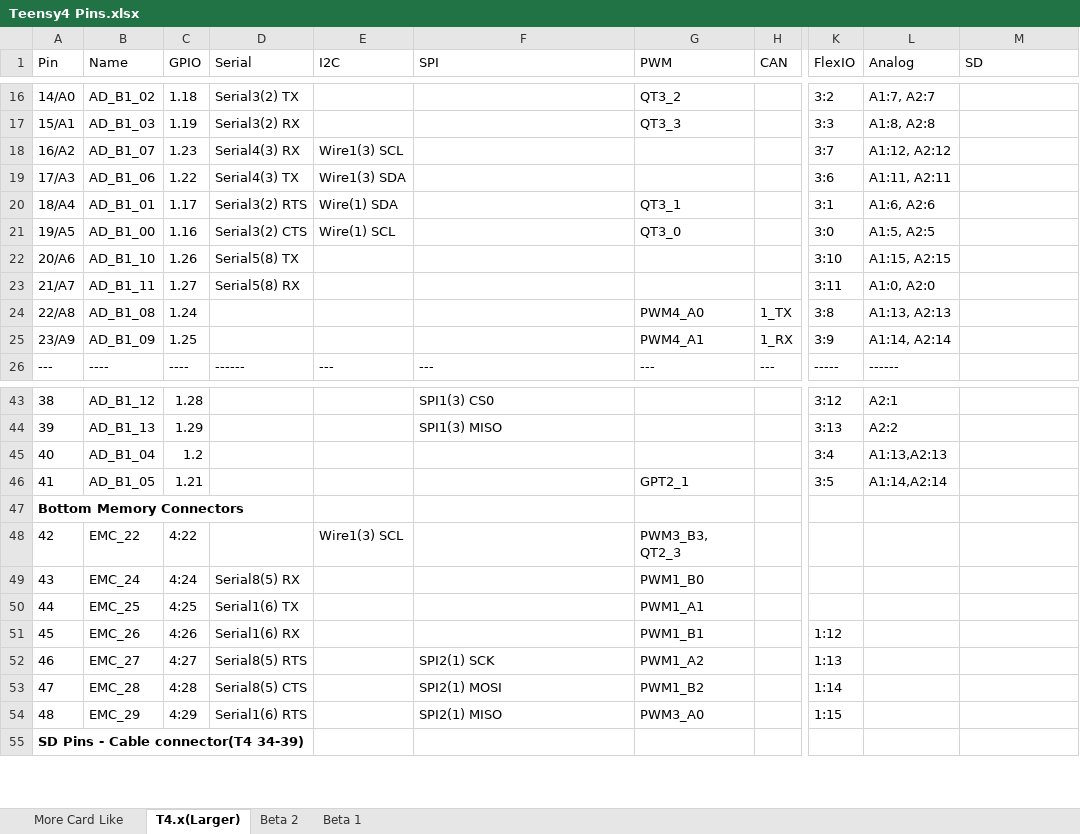
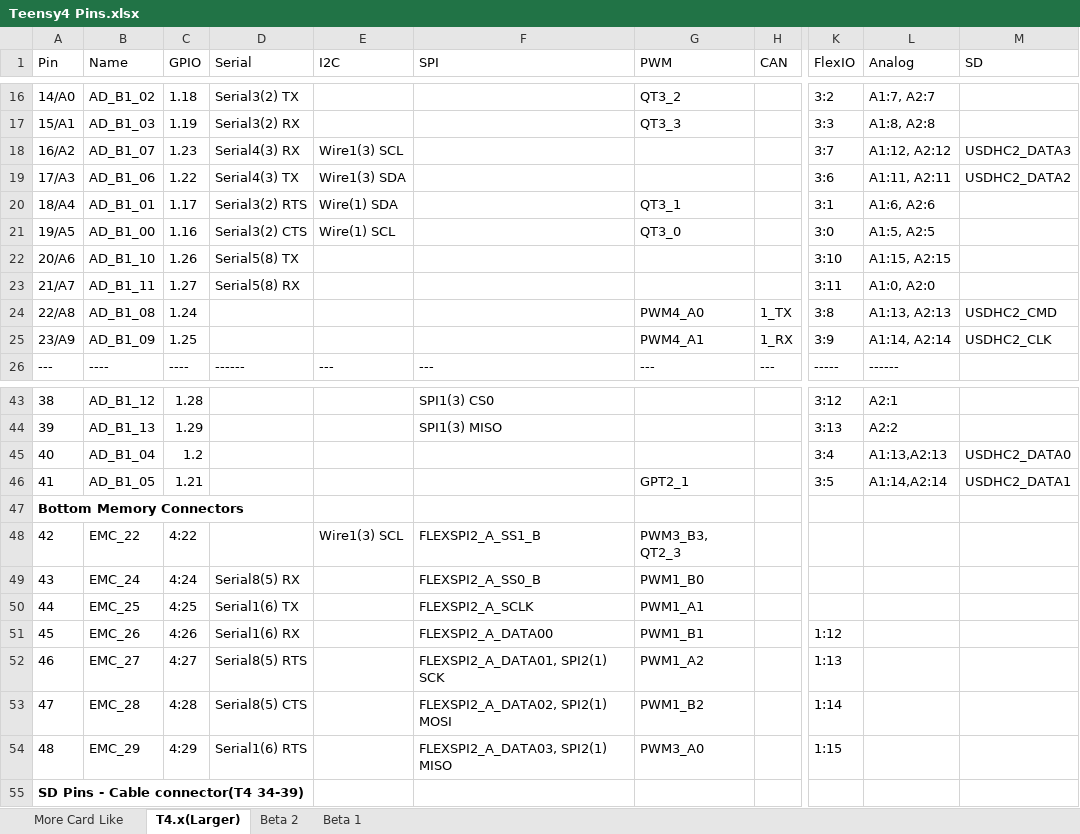
Before and after one commit to KurtE/TeensyDocuments, an Excel workbook: Teensy4 Pins.xlsx, sheet T4.x(Larger), drawn as a sheet; only a part is shown, gaps mark what is left out; values as stored, in another font and other column widths than the file's, no borders; table styles not drawn; the diff names each change by its address in the sheet, - before the commit and + after, or states it on an @@ line.

Commit message:
T4.1 - more info on pins

```diff
--- a/Teensy4 Pins.xlsx (sheet T4.x(Larger))
+++ b/Teensy4 Pins.xlsx (sheet T4.x(Larger))
-M18 (SD): (empty)
+M18 (SD): USDHC2_DATA3
-M19 (SD): (empty)
+M19 (SD): USDHC2_DATA2
-M24 (SD): (empty)
+M24 (SD): USDHC2_CMD
-M25 (SD): (empty)
+M25 (SD): USDHC2_CLK
-M45 (SD): (empty)
+M45 (SD): USDHC2_DATA0
-M46 (SD): (empty)
+M46 (SD): USDHC2_DATA1
-F48 (SPI): (empty)
+F48 (SPI): FLEXSPI2_A_SS1_B
-F49 (SPI): (empty)
+F49 (SPI): FLEXSPI2_A_SS0_B
-F50 (SPI): (empty)
+F50 (SPI): FLEXSPI2_A_SCLK
-F51 (SPI): (empty)
+F51 (SPI): FLEXSPI2_A_DATA00
-F52 (SPI): SPI2(1) SCK
+F52 (SPI): FLEXSPI2_A_DATA01, SPI2(1) SCK
-F53 (SPI): SPI2(1) MOSI
+F53 (SPI): FLEXSPI2_A_DATA02, SPI2(1) MOSI
-F54 (SPI): SPI2(1) MISO
+F54 (SPI): FLEXSPI2_A_DATA03, SPI2(1) MISO
```
